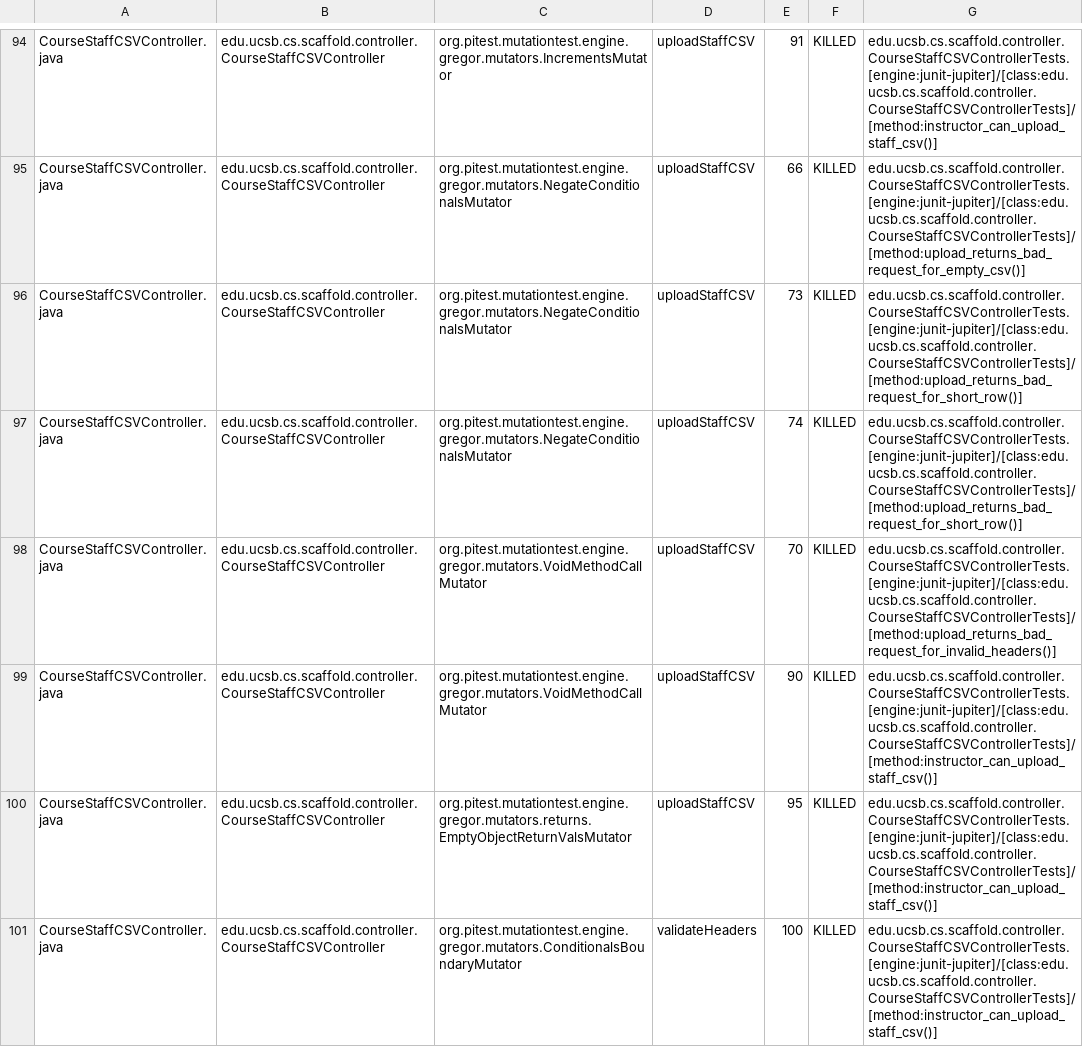
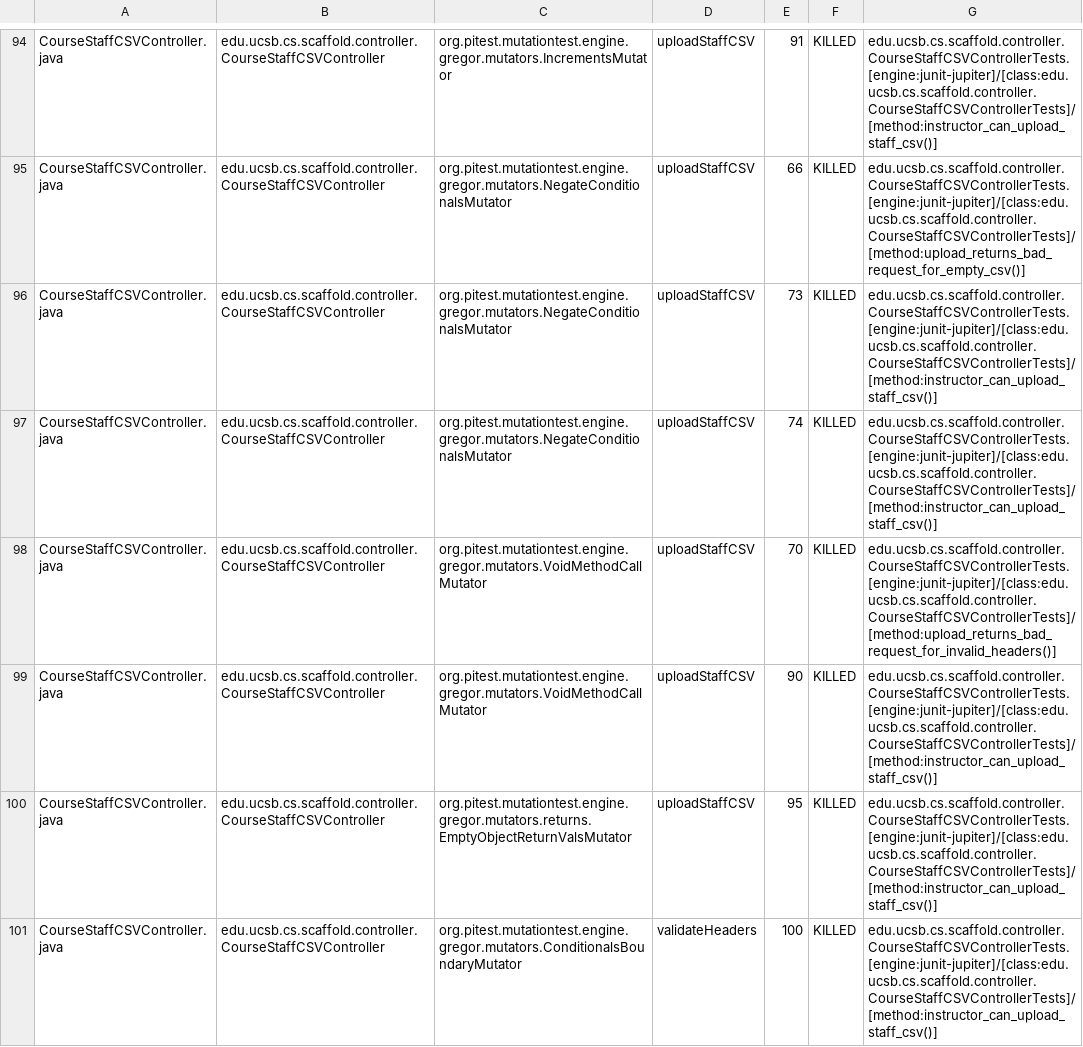
Before and after one commit to ucsb-cs156/proj-scaffold, a CSV file: prs/8/pitest/mutations.csv, drawn as a sheet; only a part is shown, gaps mark what is left out; the diff covers the shown part only.

Commit message:
Deploying to gh-pages from @ ucsb-cs156/proj-scaffold@43c7cc72476d622d4e770c2e0ac3961b9419810e 🚀

```diff
--- a/prs/8/pitest/mutations.csv
+++ b/prs/8/pitest/mutations.csv
@@ -95,4 +95,4 @@ CourseStaffCSVController.java,edu.ucsb.cs.scaffold.controller.CourseStaffCSVCont
 CourseStaffCSVController.java,edu.ucsb.cs.scaffold.controller.CourseStaffCSVController,org.pitest.mutationtest.engine.gregor.mutators.NegateConditionalsMutator,uploadStaffCSV,66,KILLED,edu.ucsb.cs.scaffold.controller.CourseStaffCSVControllerTests.[engine:junit-jupiter]/[class:edu.ucsb.cs.scaffold.controller.CourseStaffCSVControllerTests]/[method:upload_returns_bad_request_for_empty_csv()]
-CourseStaffCSVController.java,edu.ucsb.cs.scaffold.controller.CourseStaffCSVController,org.pitest.mutationtest.engine.gregor.mutators.NegateConditionalsMutator,uploadStaffCSV,73,KILLED,edu.ucsb.cs.scaffold.controller.CourseStaffCSVControllerTests.[engine:junit-jupiter]/[class:edu.ucsb.cs.scaffold.controller.CourseStaffCSVControllerTests]/[method:upload_returns_bad_request_for_short_row()]
-CourseStaffCSVController.java,edu.ucsb.cs.scaffold.controller.CourseStaffCSVController,org.pitest.mutationtest.engine.gregor.mutators.NegateConditionalsMutator,uploadStaffCSV,74,KILLED,edu.ucsb.cs.scaffold.controller.CourseStaffCSVControllerTests.[engine:junit-jupiter]/[class:edu.ucsb.cs.scaffold.controller.CourseStaffCSVControllerTests]/[method:upload_returns_bad_request_for_short_row()]
+CourseStaffCSVController.java,edu.ucsb.cs.scaffold.controller.CourseStaffCSVController,org.pitest.mutationtest.engine.gregor.mutators.NegateConditionalsMutator,uploadStaffCSV,73,KILLED,edu.ucsb.cs.scaffold.controller.CourseStaffCSVControllerTests.[engine:junit-jupiter]/[class:edu.ucsb.cs.scaffold.controller.CourseStaffCSVControllerTests]/[method:instructor_can_upload_staff_csv()]
+CourseStaffCSVController.java,edu.ucsb.cs.scaffold.controller.CourseStaffCSVController,org.pitest.mutationtest.engine.gregor.mutators.NegateConditionalsMutator,uploadStaffCSV,74,KILLED,edu.ucsb.cs.scaffold.controller.CourseStaffCSVControllerTests.[engine:junit-jupiter]/[class:edu.ucsb.cs.scaffold.controller.CourseStaffCSVControllerTests]/[method:instructor_can_upload_staff_csv()]
 CourseStaffCSVController.java,edu.ucsb.cs.scaffold.controller.CourseStaffCSVController,org.pitest.mutationtest.engine.gregor.mutators.VoidMethodCallMutator,uploadStaffCSV,70,KILLED,edu.ucsb.cs.scaffold.controller.CourseStaffCSVControllerTests.[engine:junit-jupiter]/[class:edu.ucsb.cs.scaffold.controller.CourseStaffCSVControllerTests]/[method:upload_returns_bad_request_for_invalid_headers()]
```
Also changed, not shown: 19 edited cells elsewhere in this file, 32 other files.
